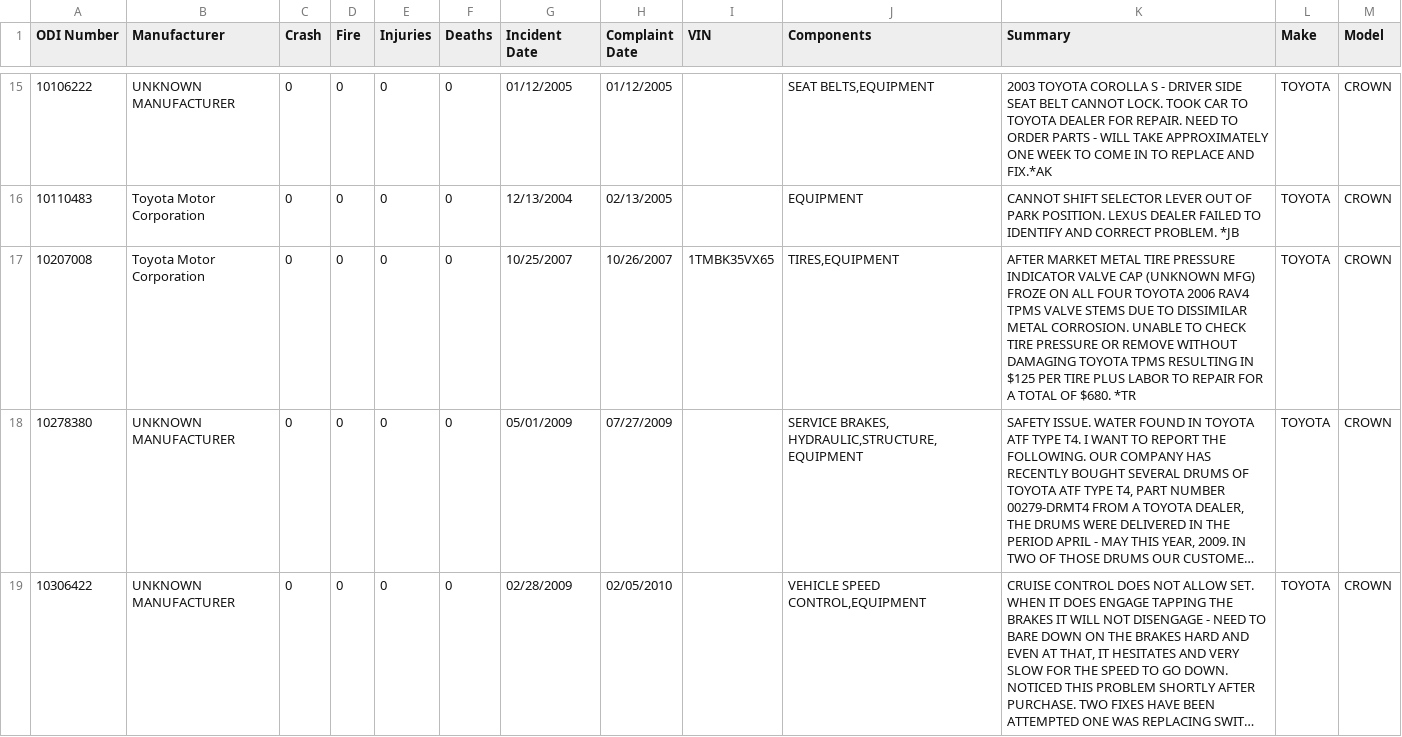
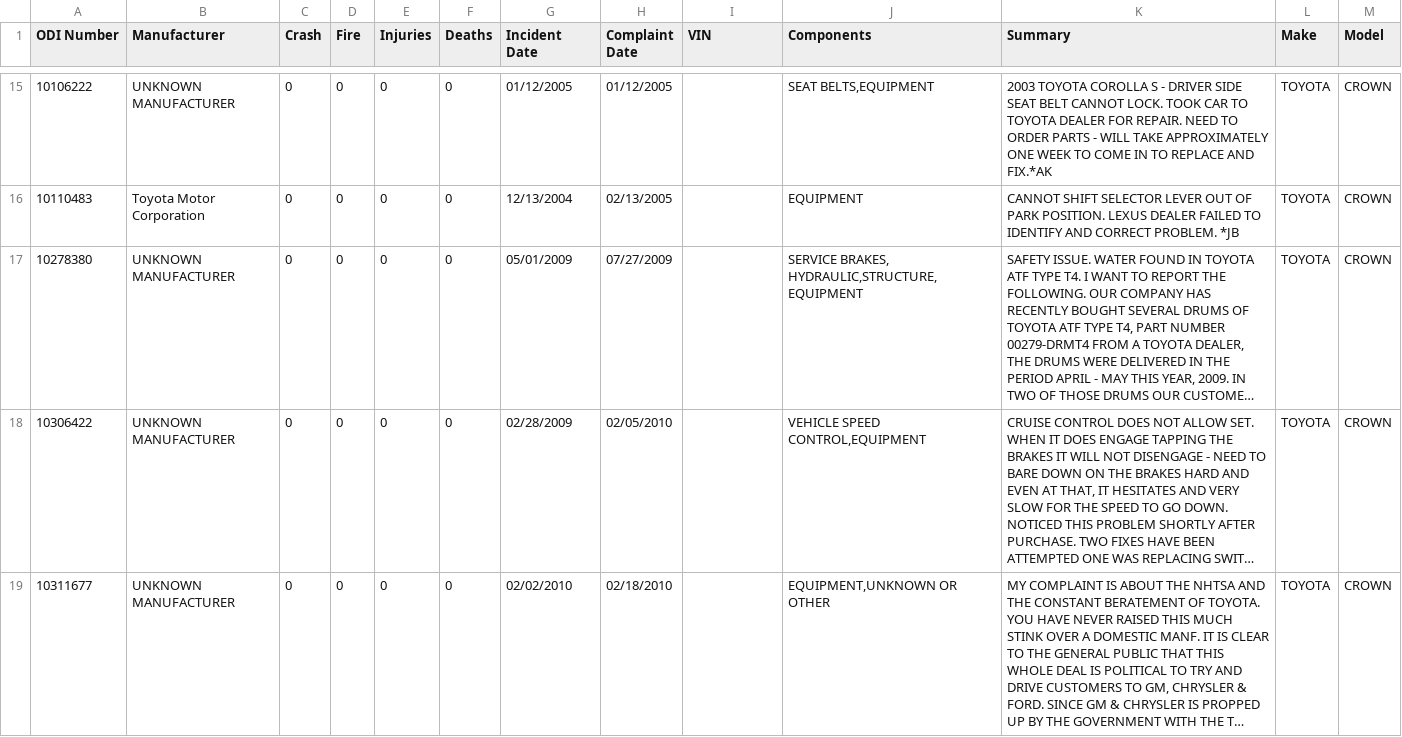
Before and after one commit to flotwig/nhtsa-data, a CSV file: complaints/complaints_1968.csv, drawn as a sheet; only a part is shown, gaps mark what is left out; the shorter side is filled out with more unchanged rows; long unchanged cells end in …; the diff names each change by its address in the sheet, - before the commit and + after, or states it on an @@ line.

```diff
--- a/complaints/complaints_1968.csv
+++ b/complaints/complaints_1968.csv
-row 17: 10207008 | Toyota Motor Corporation | 0 | 0 | 0 | 0 | 10/25/2007 | 10/26/2007 | 1TMBK35VX65 | TIRES,EQUIPMENT | AFTER MARKET METAL TIRE PRESSURE INDICATOR VALVE CAP (UNKNOWN MFG) FROZE ON ALL FOUR TOYOTA 2006 RAV4 TPMS VALVE STEMS DUE TO DISSIMILAR METAL CORROSION. UNABLE TO CHECK TIRE PRESSURE OR REMOVE WITHOUT DAMAGING TOYOTA TPMS RESULTING IN $125 PER TIRE PLUS LABOR TO REPAIR FOR A TOTAL OF $680. *TR | TOYOTA | CROWN
```
Also changed, not shown: complaints/complaints_2026.csv, 7 other files.
